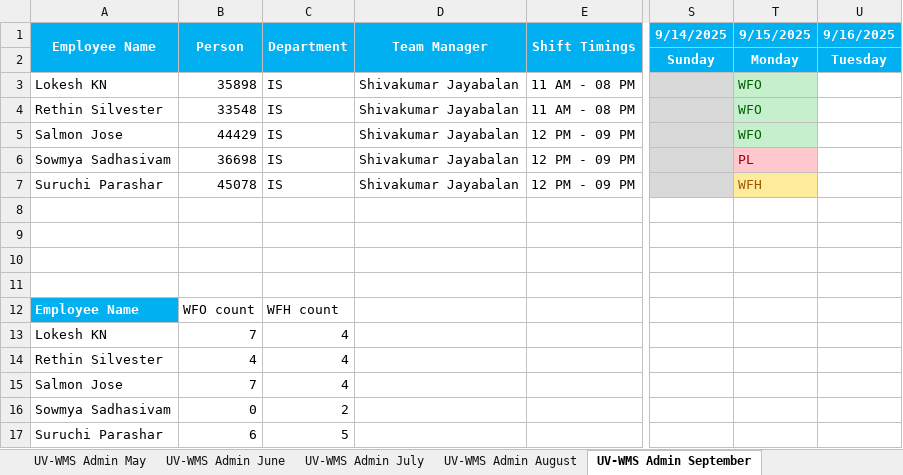
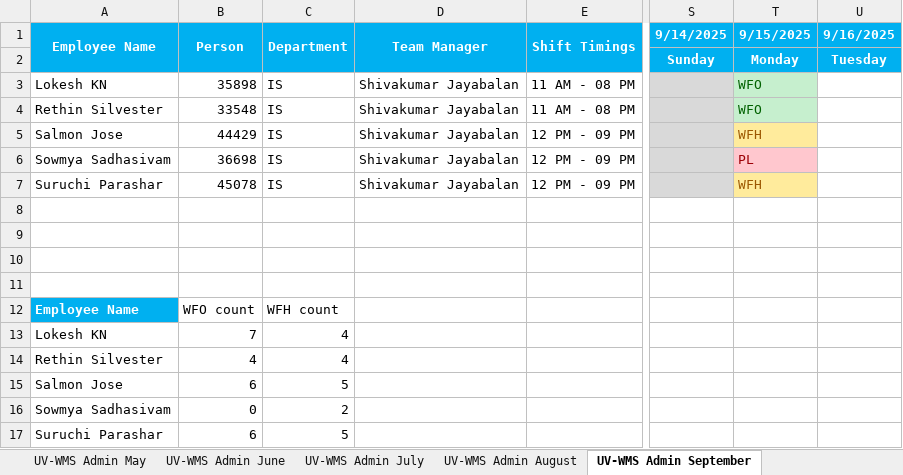
Before and after one commit to rethinsilvester/wfo-tracker, an Excel workbook: data/uv-wcs/App_Admin_UV-WCS.xlsx, sheet UV-WMS Admin September, drawn as a sheet; only a part is shown, gaps mark what is left out; values as stored, in another font and other column widths than the file's, no borders; conditional formats not drawn; the diff names each change by its address in the sheet, - before the commit and + after, or states it on an @@ line.

```diff
--- a/data/uv-wcs/App_Admin_UV-WCS.xlsx (sheet UV-WMS Admin September)
+++ b/data/uv-wcs/App_Admin_UV-WCS.xlsx (sheet UV-WMS Admin September)
-T5 (9/15/2025): WFO
+T5 (9/15/2025): WFH
@@ T5 fill: #C6EFCE → #FFEB9C, text colour: #006100 → #9C5700 @@
-B15 (Person): 7
+B15 (Person): 6
-C15 (Department): 4
+C15 (Department): 5
```
Also changed, not shown: 1 other file.
